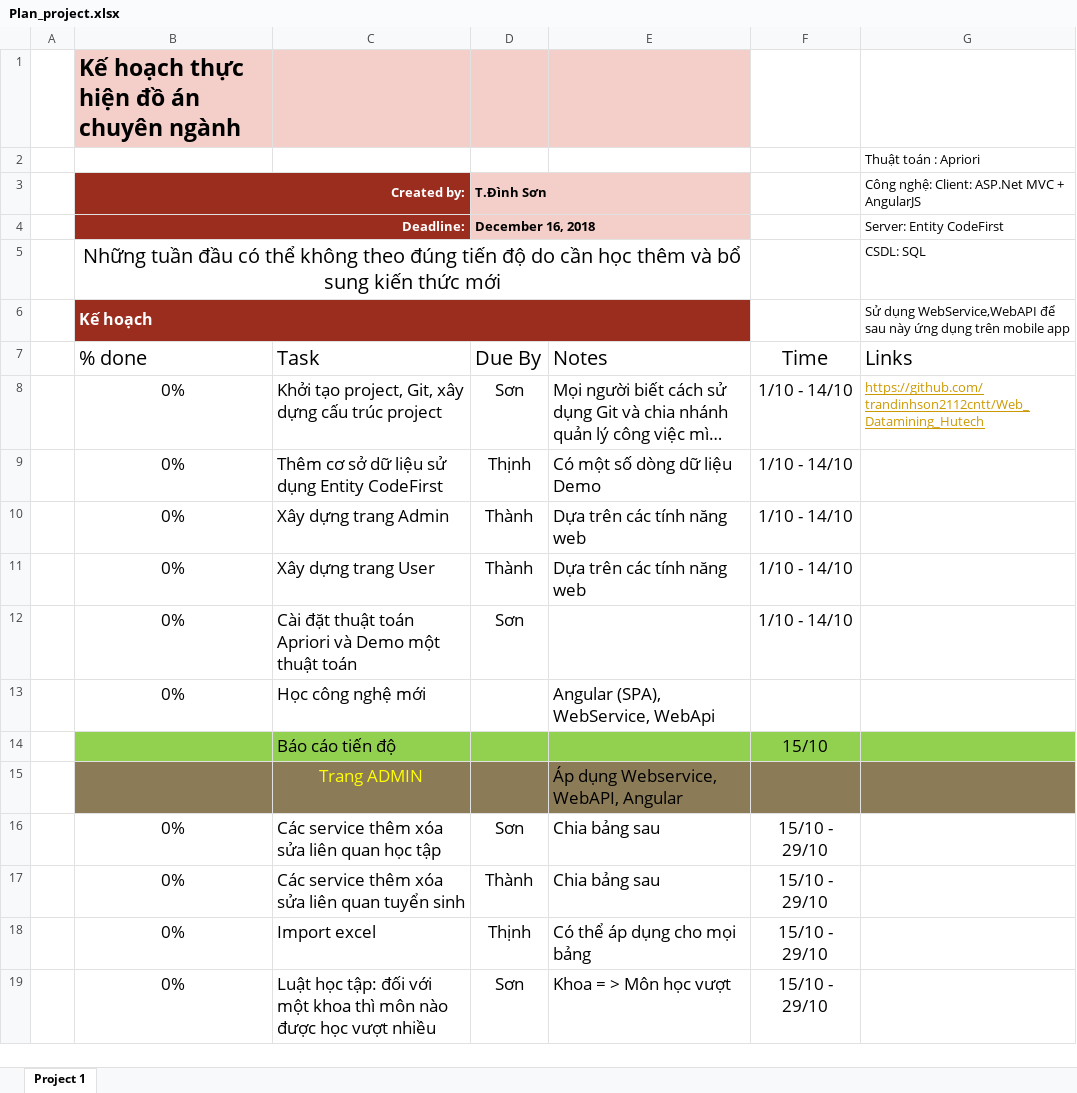
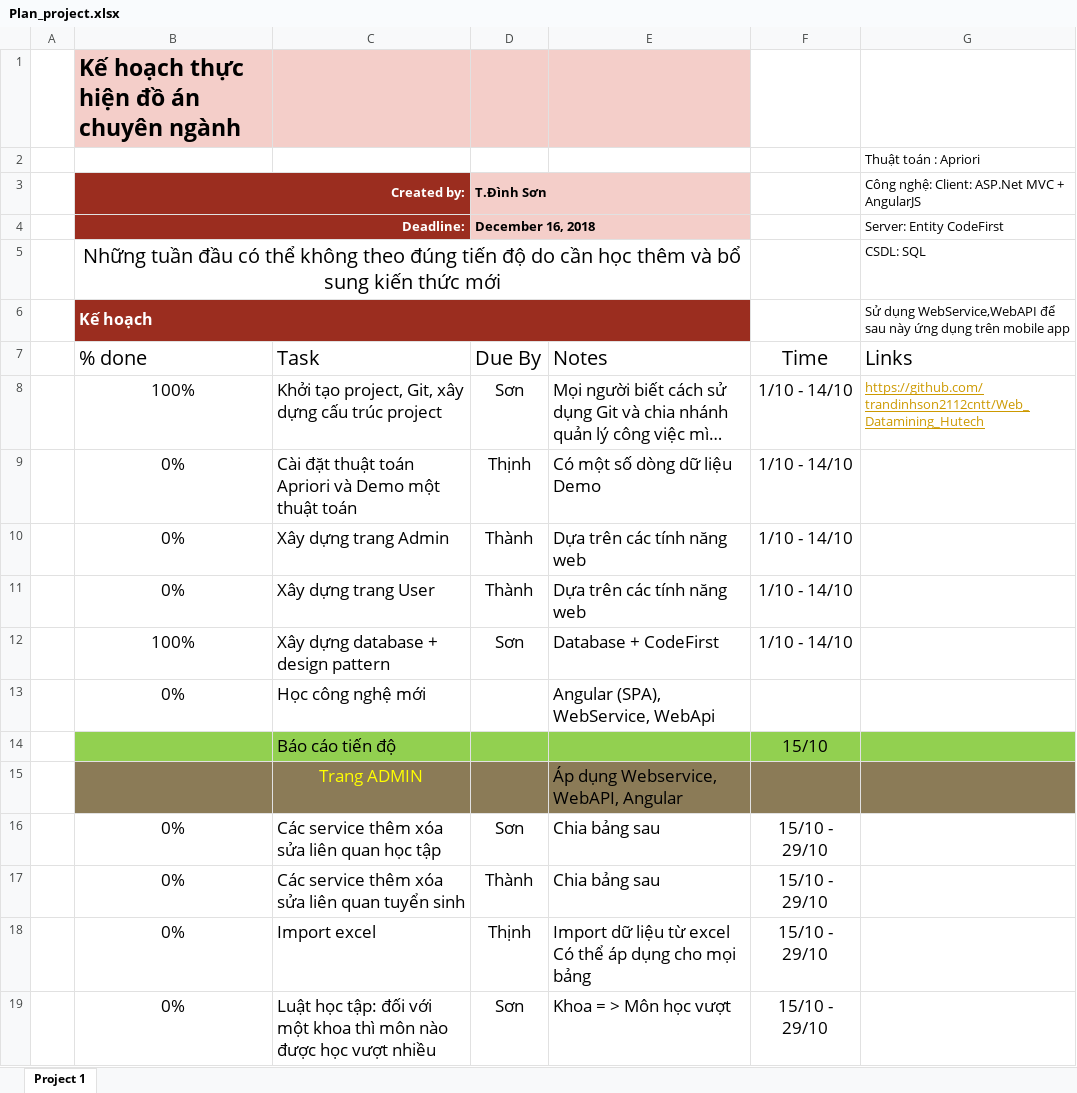
Before and after one commit to trandinhson2112cntt/Web_Datamining_Hutech, an Excel workbook: Plan_project.xlsx, sheet Project 1, drawn as a sheet; only a part is shown; long unchanged cells end in …; values as stored, in another font and other column widths than the file's, no borders; conditional formats and table styles not drawn; removed rows and columns are numbered as before the commit, all else as after; the diff names each change by its address in the sheet, - before the commit and + after, or states it on an @@ line.

Commit message:
Updated file excel lộ trình + chia task
Sơn

```diff
--- a/Plan_project.xlsx (sheet Project 1)
+++ b/Plan_project.xlsx (sheet Project 1)
-B8 (Created by:): 0%
+B8 (Created by:): 100%
-C9: Thêm cơ sở dữ liệu sử dụng Entity CodeFirst
+C9: Cài đặt thuật toán Apriori và Demo một thuật toán
-row 12:  | 0% | Cài đặt thuật toán Apriori và Demo một thuật toán | Sơn |  | 1/10 - 14/10
+row 12:  | 100% | Xây dựng database + design pattern | Sơn | Database + CodeFirst | 1/10 - 14/10
-E18: Có thể áp dụng cho mọi bảng
+E18: Import dữ liệu từ excel Có thể áp dụng cho mọi bảng
```
